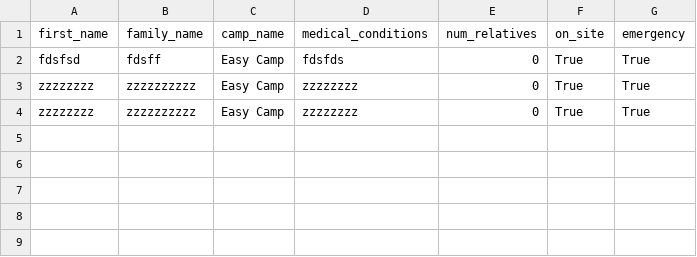
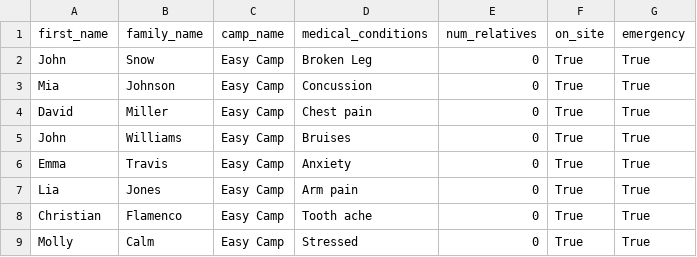
Before and after one commit to tiffgerst/Refugee-Management-System, a CSV file: data/emergency_refugees.csv, drawn as a sheet.

```diff
--- a/data/emergency_refugees.csv
+++ b/data/emergency_refugees.csv
@@ -1,4 +1,9 @@
 first_name,family_name,camp_name,medical_conditions,num_relatives,on_site,emergency
-fdsfsd,fdsff,Easy Camp,fdsfds,0,True,True
-zzzzzzzz,zzzzzzzzzz,Easy Camp,zzzzzzzz,0,True,True
-zzzzzzzz,zzzzzzzzzz,Easy Camp,zzzzzzzz,0,True,True
+John,Snow,Easy Camp,Broken Leg,0,True,True
+Mia,Johnson,Easy Camp,Concussion,0,True,True
+David,Miller,Easy Camp,Chest pain,0,True,True
+John,Williams,Easy Camp,Bruises,0,True,True
+Emma,Travis,Easy Camp,Anxiety,0,True,True
+Lia,Jones,Easy Camp,Arm pain,0,True,True
+Christian,Flamenco,Easy Camp,Tooth ache,0,True,True
+Molly,Calm,Easy Camp,Stressed,0,True,True
```
Also changed, not shown: 5 other files.
